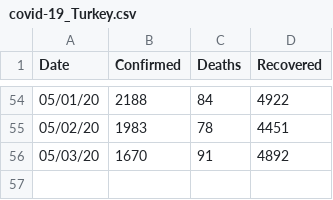
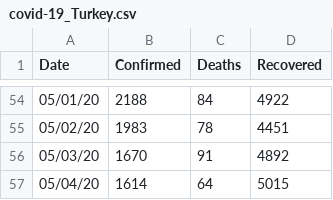
Before and after one commit to covid19-Turkey/covid19-Turkey-Dataset, a CSV file: covid-19_Turkey.csv, drawn as a sheet; only a part is shown, gaps mark what is left out.

Commit message:
May 5

```diff
--- a/covid-19_Turkey.csv
+++ b/covid-19_Turkey.csv
@@ -56 +56,2 @@ Date,Confirmed,Deaths,Recovered
 05/03/20,1670,91,4892
+05/04/20,1614,64,5015
```
